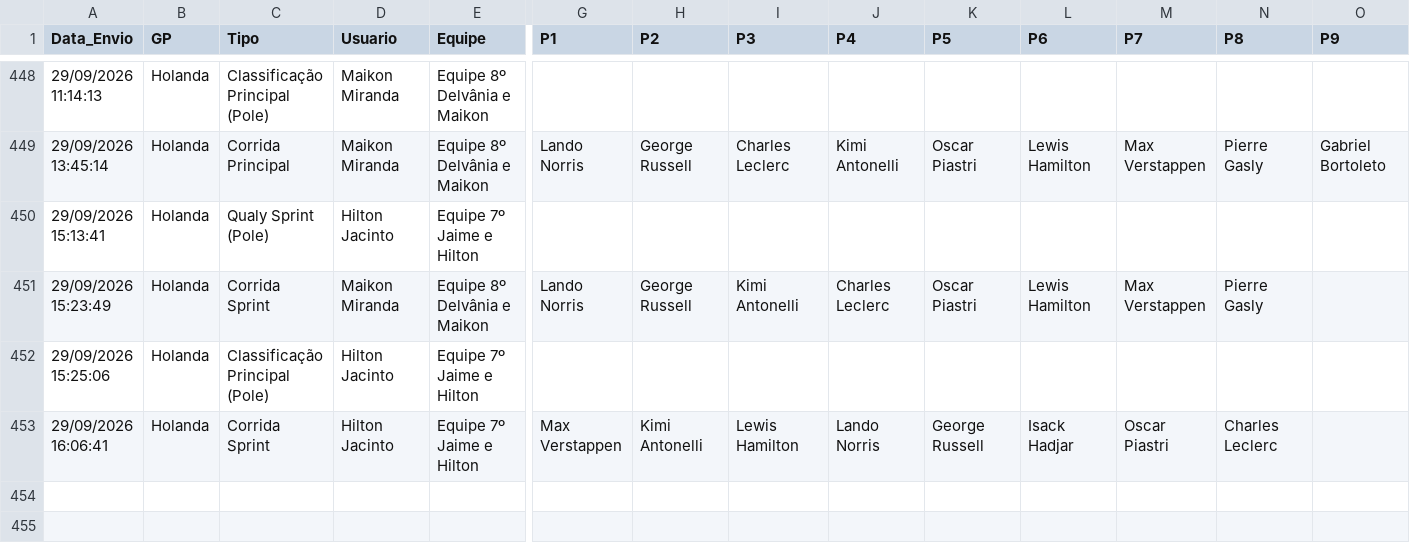
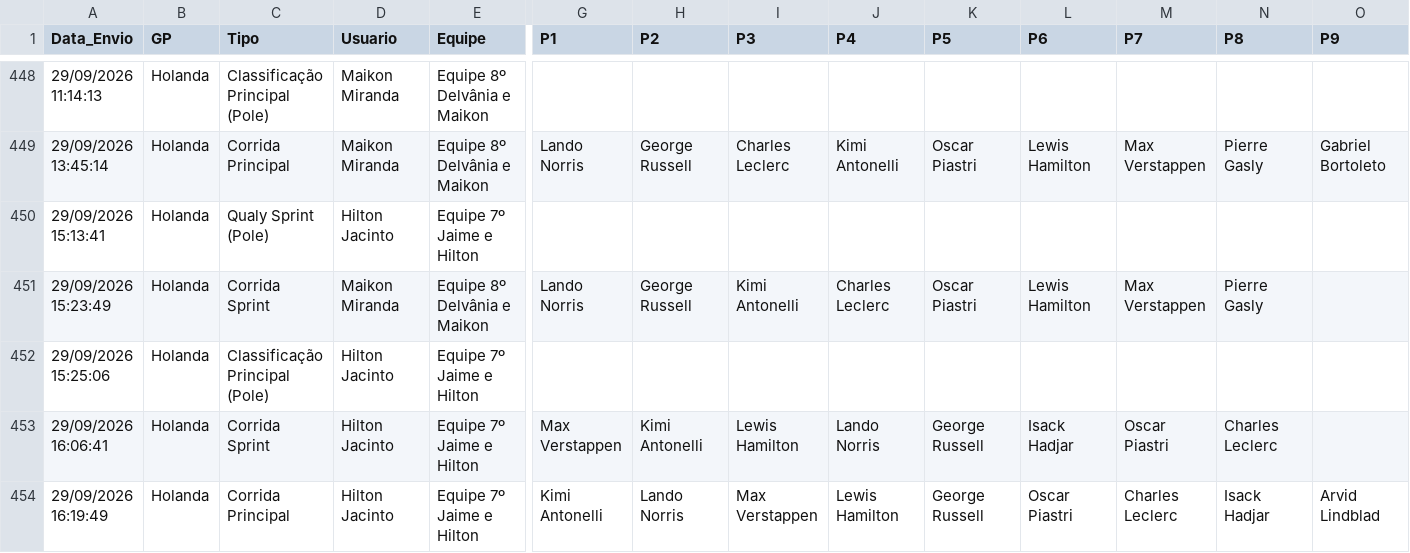
Before and after one commit to Brands14/bolao-f1-2026, a CSV file: palpites_permanentes_2026.csv, drawn as a sheet; only a part is shown, gaps mark what is left out; rows hold the shown columns only; the diff names each change by its address in the sheet, - before the commit and + after, or states it on an @@ line.

Commit message:
Novo palpite: Hilton Jacinto

```diff
--- a/palpites_permanentes_2026.csv
+++ b/palpites_permanentes_2026.csv
+row 454: 29/09/2026 16:19:49 | Holanda | Corrida Principal | Hilton Jacinto | Equipe 7º Jaime e Hilton | Kimi Antonelli | Lando Norris | Max Verstappen | Lewis Hamilton | George Russell | Oscar Piastri | Charles Leclerc | Isack Hadjar | Arvid Lindblad
```
